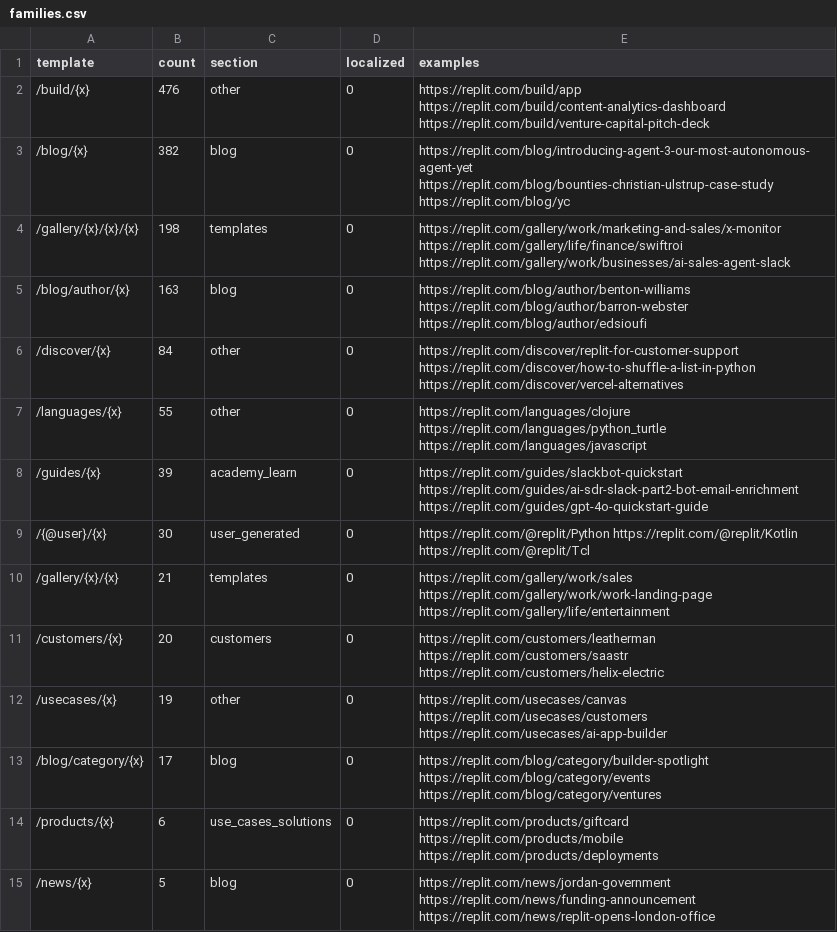
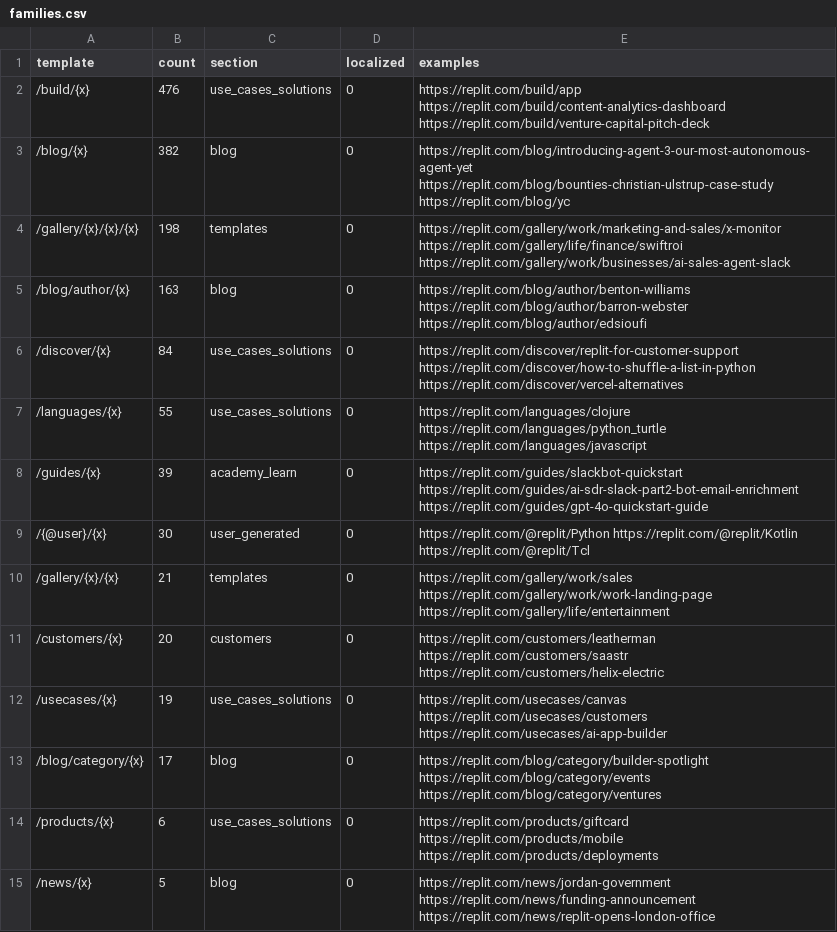
Before and after one commit to bigA2/market-research-lab, a CSV file: data/replit.com/families.csv, drawn as a sheet.

```diff
--- a/data/replit.com/families.csv
+++ b/data/replit.com/families.csv
@@ -1,3 +1,3 @@
 template,count,section,localized,examples
-/build/{x},476,other,0,https://replit.com/build/app https://replit.com/build/content-analytics-dashboard https://replit.com/build/venture-capital-pitch-deck
+/build/{x},476,use_cases_solutions,0,https://replit.com/build/app https://replit.com/build/content-analytics-dashboard https://replit.com/build/venture-capital-pitch-deck
 /blog/{x},382,blog,0,https://replit.com/blog/introducing-agent-3-our-most-autonomous-agent-yet https://replit.com/blog/bounties-christian-ulstrup-case-study https://replit.com/blog/yc
@@ -5,4 +5,4 @@ template,count,section,localized,examples
 /blog/author/{x},163,blog,0,https://replit.com/blog/author/benton-williams https://replit.com/blog/author/barron-webster https://replit.com/blog/author/edsioufi
-/discover/{x},84,other,0,https://replit.com/discover/replit-for-customer-support https://replit.com/discover/how-to-shuffle-a-list-in-python https://replit.com/discover/vercel-alternatives
-/languages/{x},55,other,0,https://replit.com/languages/clojure https://replit.com/languages/python_turtle https://replit.com/languages/javascript
+/discover/{x},84,use_cases_solutions,0,https://replit.com/discover/replit-for-customer-support https://replit.com/discover/how-to-shuffle-a-list-in-python https://replit.com/discover/vercel-alternatives
+/languages/{x},55,use_cases_solutions,0,https://replit.com/languages/clojure https://replit.com/languages/python_turtle https://replit.com/languages/javascript
 /guides/{x},39,academy_learn,0,https://replit.com/guides/slackbot-quickstart https://replit.com/guides/ai-sdr-slack-part2-bot-email-enrichment https://replit.com/guides/gpt-4o-quickstart-guide
@@ -11,3 +11,3 @@ template,count,section,localized,examples
 /customers/{x},20,customers,0,https://replit.com/customers/leatherman https://replit.com/customers/saastr https://replit.com/customers/helix-electric
-/usecases/{x},19,other,0,https://replit.com/usecases/canvas https://replit.com/usecases/customers https://replit.com/usecases/ai-app-builder
+/usecases/{x},19,use_cases_solutions,0,https://replit.com/usecases/canvas https://replit.com/usecases/customers https://replit.com/usecases/ai-app-builder
 /blog/category/{x},17,blog,0,https://replit.com/blog/category/builder-spotlight https://replit.com/blog/category/events https://replit.com/blog/category/ventures
```
Also changed, not shown: data/make.com/families.csv, data/make.com/sections.csv, 15 other files.
